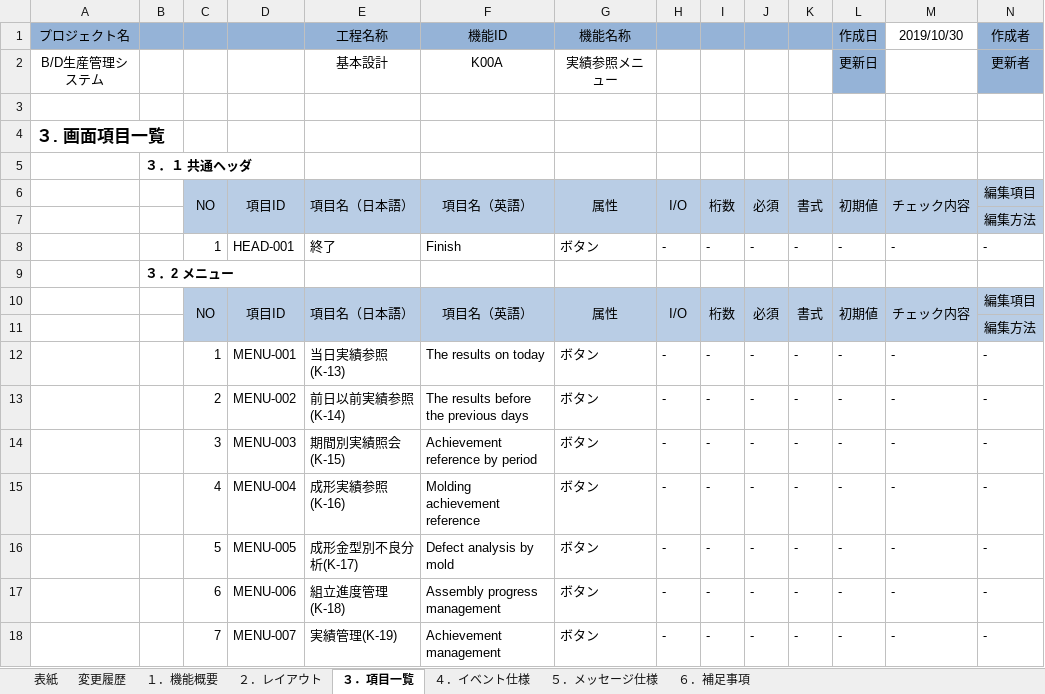
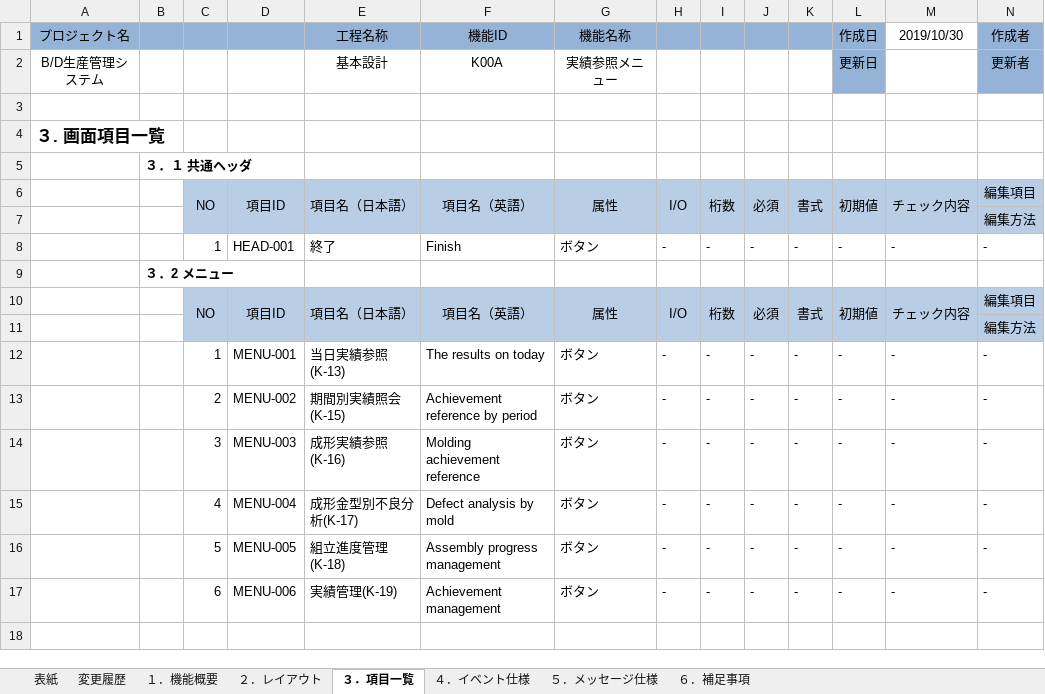
Before and after one commit to LeviDlflu/backdoor, an Excel workbook: 01_基本設計書/20200220リリース/SC-K00A_実績参照メニュー.xlsx, sheet ３．項目一覧, drawn as a sheet; only a part is shown; values as stored, in another font and other column widths than the file's, no borders; removed rows and columns are numbered as before the commit, all else as after; rows hold the shown columns only; the diff names each change by its address in the sheet, - before the commit and + after, or states it on an @@ line.

```diff
--- a/01_基本設計書/20200220リリース/SC-K00A_実績参照メニュー.xlsx (sheet ３．項目一覧)
+++ b/01_基本設計書/20200220リリース/SC-K00A_実績参照メニュー.xlsx (sheet ３．項目一覧)
-row 13:  |  | 2 | MENU-002 | 前日以前実績参照(K-14) | The results before the previous days | ボタン | - | - | - | - | - | - | -
-C13: 3
+C13: 2
-D13: MENU-003
+D13: MENU-002
-C14: 4
+C14: 3
-D14: MENU-004
+D14: MENU-003
-C15: 5
+C15: 4
-D15: MENU-005
+D15: MENU-004
-C16: 6
+C16: 5
-D16: MENU-006
+D16: MENU-005
-C17: 7
+C17: 6
-D17: MENU-007
+D17: MENU-006
```
Also changed, not shown: sheet ４．イベント仕様, sheet ５．メッセージ仕様, charts or pictures, 01_基本設計書/20200220リリース/SC-K13_当日実績参照.xlsx, 01_基本設計書/20200220リリース/レイアウト作成一覧.xlsx, 4 other files.
